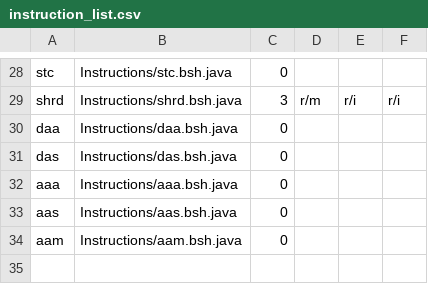
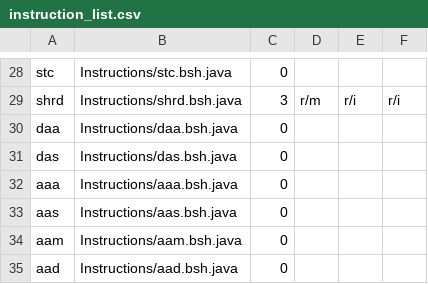
Before and after one commit to thejenigrace/thsst-calvis, a CSV file: Instructions/instruction_list.csv, drawn as a sheet; only a part is shown, gaps mark what is left out; the diff names each change by its address in the sheet, - before the commit and + after, or states it on an @@ line.

```diff
--- a/Instructions/instruction_list.csv
+++ b/Instructions/instruction_list.csv
+row 35: aad | Instructions/aad.bsh.java | 0
```
Also changed, not shown: 2 other files.
